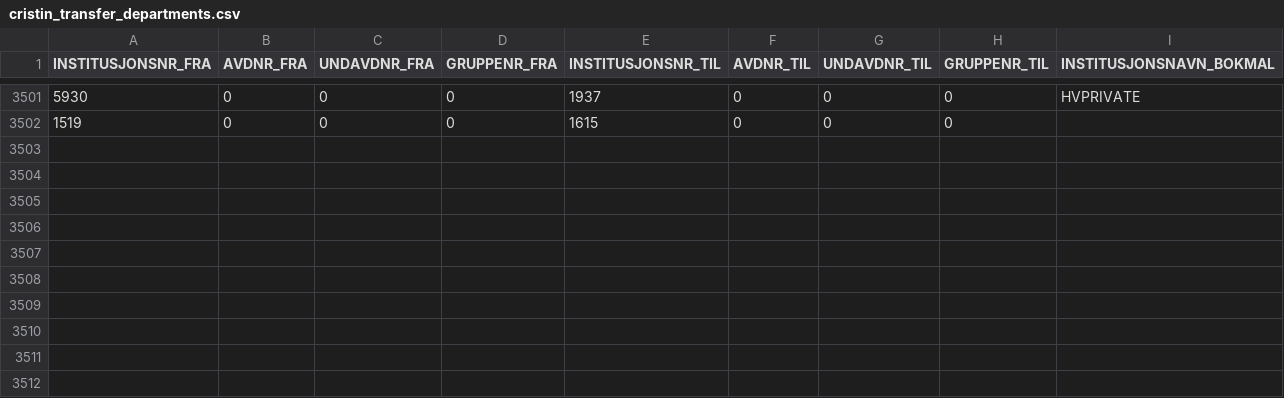
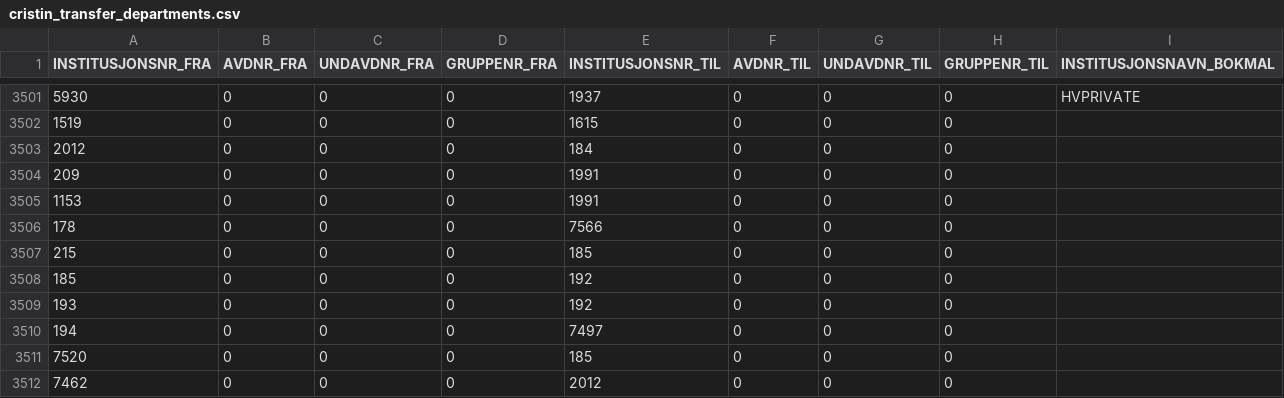
Before and after one commit to BIBSYSDEV/nva-nvi, a CSV file: event-handlers/src/main/resources/cristin_transfer_departments.csv, drawn as a sheet; only a part is shown, gaps mark what is left out; the diff names each change by its address in the sheet, - before the commit and + after, or states it on an @@ line.

```diff
--- a/event-handlers/src/main/resources/cristin_transfer_departments.csv
+++ b/event-handlers/src/main/resources/cristin_transfer_departments.csv
+row 3503: 2012 | 0 | 0 | 0 | 184 | 0 | 0 | 0
+row 3504: 209 | 0 | 0 | 0 | 1991 | 0 | 0 | 0
+row 3505: 1153 | 0 | 0 | 0 | 1991 | 0 | 0 | 0
+row 3506: 178 | 0 | 0 | 0 | 7566 | 0 | 0 | 0
+row 3507: 215 | 0 | 0 | 0 | 185 | 0 | 0 | 0
+row 3508: 185 | 0 | 0 | 0 | 192 | 0 | 0 | 0
+row 3509: 193 | 0 | 0 | 0 | 192 | 0 | 0 | 0
+row 3510: 194 | 0 | 0 | 0 | 7497 | 0 | 0 | 0
+row 3511: 7520 | 0 | 0 | 0 | 185 | 0 | 0 | 0
+row 3512: 7462 | 0 | 0 | 0 | 2012 | 0 | 0 | 0
```
Also changed, not shown: 4 other files.
